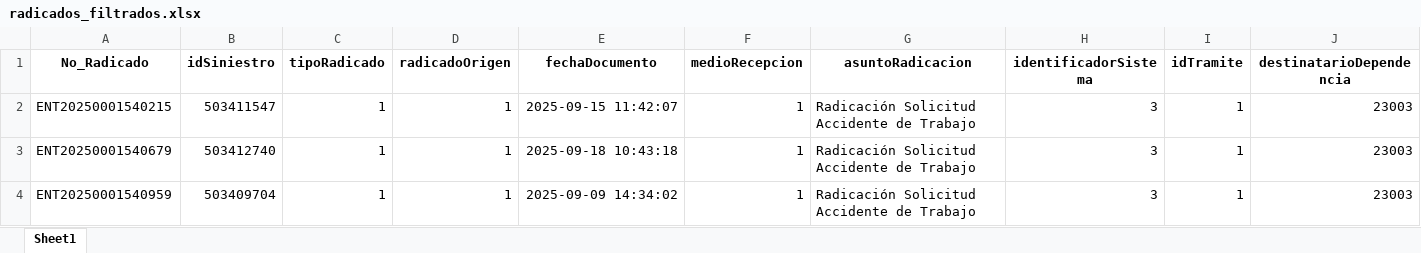
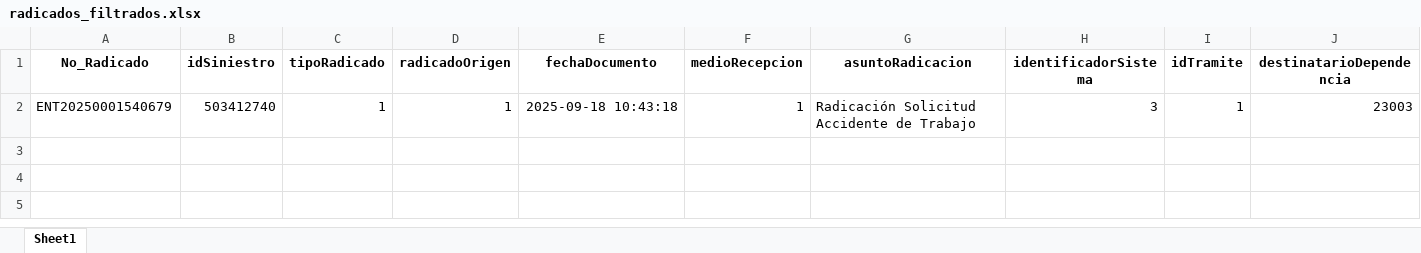
Before and after one commit to brayancorrea-blip/test, an Excel workbook: mnt/data/radicados_filtrados.xlsx, sheet Sheet1, drawn as a sheet; only a part is shown; values as stored, in another font and other column widths than the file's, no borders; rows hold the shown columns only; the diff names each change by its address in the sheet, - before the commit and + after, or states it on an @@ line.

```diff
--- a/mnt/data/radicados_filtrados.xlsx (sheet Sheet1)
+++ b/mnt/data/radicados_filtrados.xlsx (sheet Sheet1)
-row 2: ENT20250001540215 | 503411547 | 1 | 1 | 2025-09-15 11:42:07 | 1 | Radicación Solicitud Accidente de Trabajo | 3 | 1 | 23003
-row 4: ENT20250001540959 | 503409704 | 1 | 1 | 2025-09-09 14:34:02 | 1 | Radicación Solicitud Accidente de Trabajo | 3 | 1 | 23003
```
Also changed, not shown: 3 other files.
